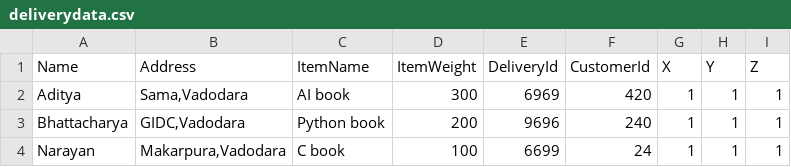
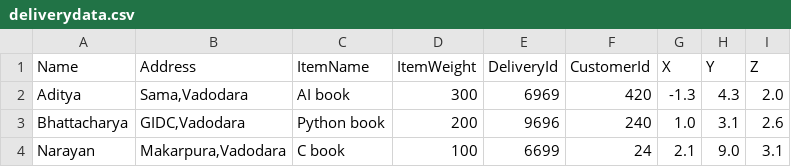
Before and after one commit to walstanb/shravas, a CSV file: src/deliverydata.csv, drawn as a sheet.

```diff
--- a/src/deliverydata.csv
+++ b/src/deliverydata.csv
@@ -1,4 +1,4 @@
 Name,Address,ItemName,ItemWeight,DeliveryId,CustomerId,X,Y,Z
-Aditya,"Sama,Vadodara",AI book,300,6969,420,1,1,1
-Bhattacharya,"GIDC,Vadodara",Python book,200,9696,240,1,1,1
-Narayan,"Makarpura,Vadodara",C book,100,6699,24,1,1,1
+Aditya,"Sama,Vadodara",AI book,300,6969,420,-1.3,4.3,2.0
+Bhattacharya,"GIDC,Vadodara",Python book,200,9696,240,1.0,3.1,2.6
+Narayan,"Makarpura,Vadodara",C book,100,6699,24,2.1,9.0,3.1
```
Also changed, not shown: 27 other files.
